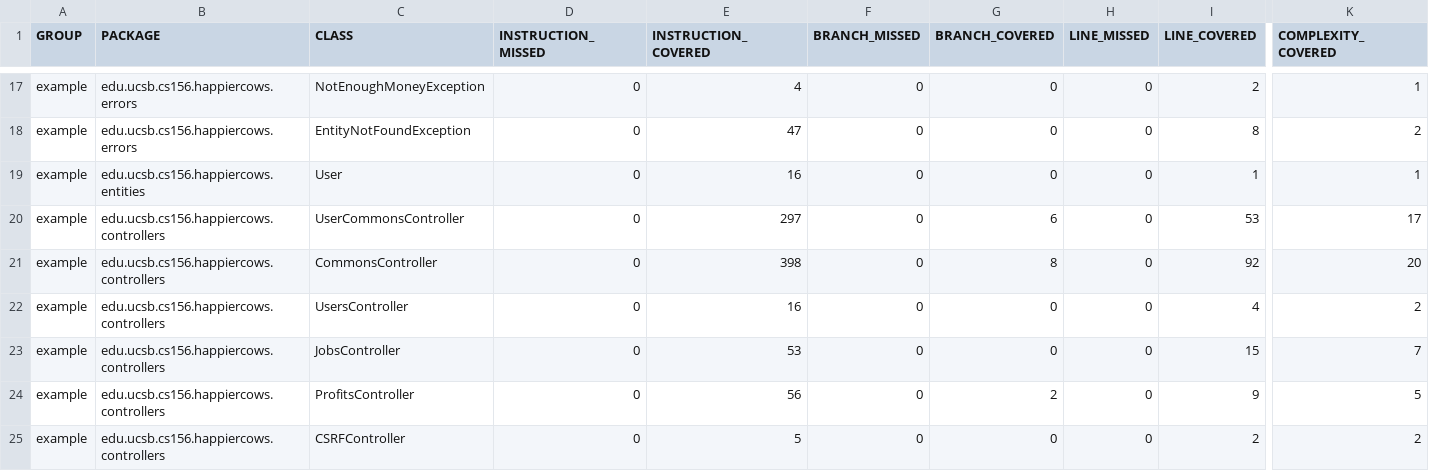
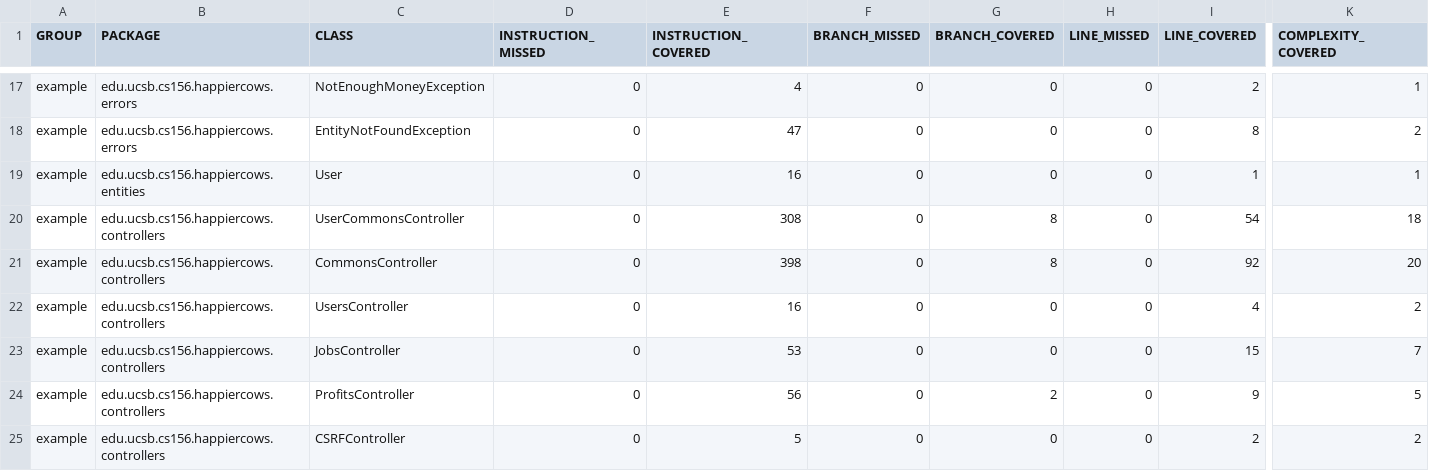
Before and after one commit to ucsb-cs156-s23/proj-happycows-s23-6pm-4, a CSV file: jacoco/jacoco.csv, drawn as a sheet; only a part is shown, gaps mark what is left out; the diff names each change by its address in the sheet, - before the commit and + after, or states it on an @@ line.

```diff
--- a/jacoco/jacoco.csv
+++ b/jacoco/jacoco.csv
-E20 (INSTRUCTION_COVERED): 297
+E20 (INSTRUCTION_COVERED): 308
-G20 (BRANCH_COVERED): 6
+G20 (BRANCH_COVERED): 8
-I20 (LINE_COVERED): 53
+I20 (LINE_COVERED): 54
-K20 (COMPLEXITY_COVERED): 17
+K20 (COMPLEXITY_COVERED): 18
```
Also changed, not shown: 7 other files.
